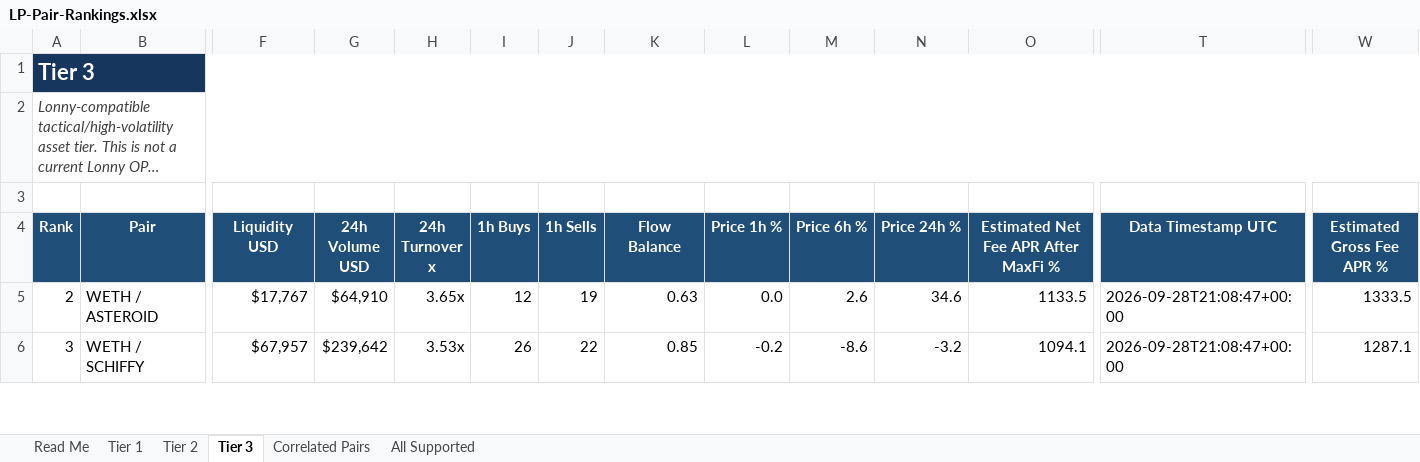
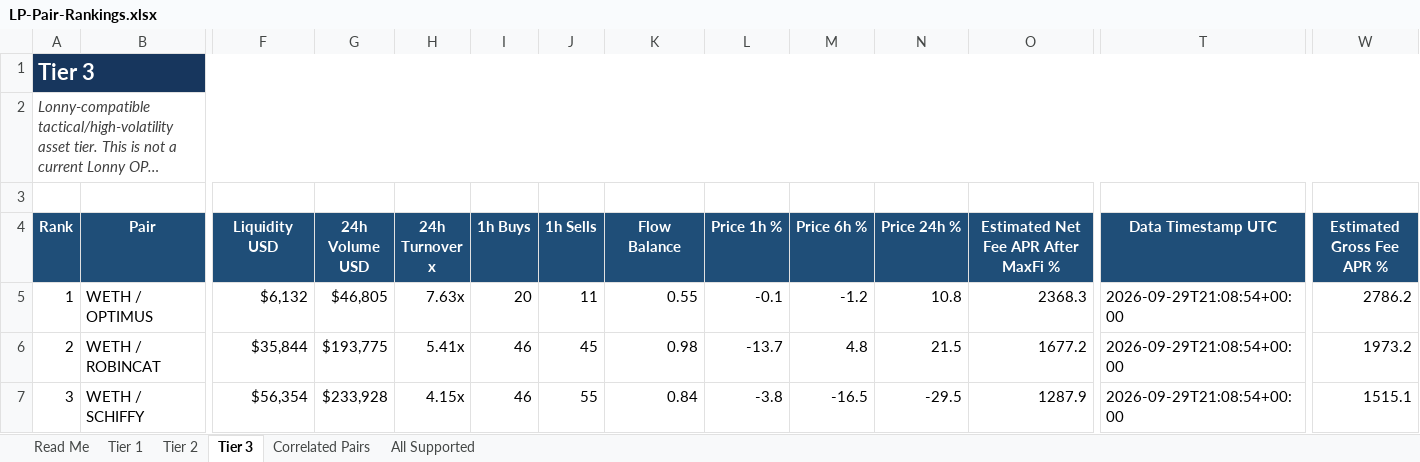
Before and after one commit to rygeneral/lp-pair-rankings, an Excel workbook: LP-Pair-Rankings.xlsx, sheet Tier 3, drawn as a sheet; only a part is shown, gaps mark what is left out; long unchanged cells end in …; values as stored, in another font and other column widths than the file's, no borders; conditional formats and table styles not drawn; addresses are those after the commit; rows hold the shown columns only; the diff covers the shown part only; the diff names each change by its address in the sheet, - before the commit and + after, or states it on an @@ line.

Commit message:
chore: refresh LP pair rankings workbook

```diff
--- a/LP-Pair-Rankings.xlsx (sheet Tier 3)
+++ b/LP-Pair-Rankings.xlsx (sheet Tier 3)
+row 5: 1 | WETH / OPTIMUS | $6,132 | $46,805 | 7.63x | 20 | 11 | 0.55 | -0.1 | -1.2 | 10.8 | 2368.3 | 2026-09-29T21:08:54+00:00 | 2786.2
-B6 (Pair): WETH / ASTEROID
+B6 (Pair): WETH / ROBINCAT
-F6 (Liquidity USD): $17,767
+F6 (Liquidity USD): $35,844
-G6 (24h Volume USD): $64,910
+G6 (24h Volume USD): $193,775
-H6 (24h Turnover x): 3.65x
+H6 (24h Turnover x): 5.41x
-I6 (1h Buys): 12
+I6 (1h Buys): 46
-J6 (1h Sells): 19
+J6 (1h Sells): 45
-K6 (Flow Balance): 0.63
+K6 (Flow Balance): 0.98
-L6 (Price 1h %): 0.0
+L6 (Price 1h %): -13.7
-M6 (Price 6h %): 2.6
+M6 (Price 6h %): 4.8
-N6 (Price 24h %): 34.6
+N6 (Price 24h %): 21.5
-O6: 1133.5
+O6: 1677.2
-T6:T7 (Data Timestamp UTC): 2026-09-28T21:08:47+00:00
+T6:T7 (Data Timestamp UTC): 2026-09-29T21:08:54+00:00
-W6 (Estimated Gross Fee APR %): 1333.5
+W6 (Estimated Gross Fee APR %): 1973.2
-F7 (Liquidity USD): $67,957
+F7 (Liquidity USD): $56,354
-G7 (24h Volume USD): $239,642
+G7 (24h Volume USD): $233,928
-H7 (24h Turnover x): 3.53x
+H7 (24h Turnover x): 4.15x
-I7 (1h Buys): 26
+I7 (1h Buys): 46
-J7 (1h Sells): 22
+J7 (1h Sells): 55
-K7 (Flow Balance): 0.85
+K7 (Flow Balance): 0.84
-L7 (Price 1h %): -0.2
+L7 (Price 1h %): -3.8
-M7 (Price 6h %): -8.6
+M7 (Price 6h %): -16.5
-N7 (Price 24h %): -3.2
+N7 (Price 24h %): -29.5
-O7: 1094.1
+O7: 1287.9
-W7 (Estimated Gross Fee APR %): 1287.1
+W7 (Estimated Gross Fee APR %): 1515.1
```
Also changed, not shown: 28 added rows, 29 removed rows and 658 edited cells elsewhere in this sheet, sheet All Supported, sheet Tier 2, sheet Tier 1, sheet Correlated Pairs, 1 other file.
